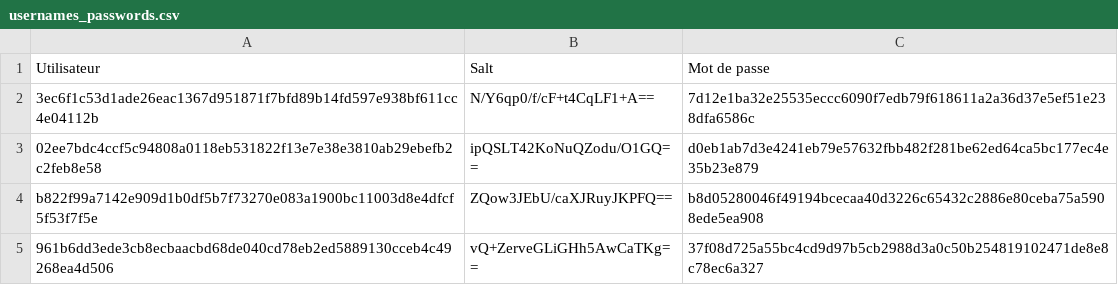
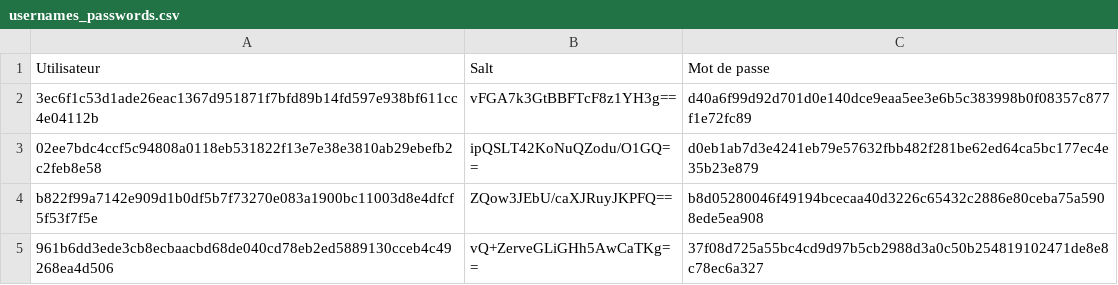
Before and after one commit to 1Itsme1/Project-python, a CSV file: Data/usernames_passwords.csv, drawn as a sheet.

```diff
--- a/Data/usernames_passwords.csv
+++ b/Data/usernames_passwords.csv
@@ -1,3 +1,3 @@
 Utilisateur,Salt,Mot de passe
-3ec6f1c53d1ade26eac1367d951871f7bfd89b14fd597e938bf611cc4e04112b,N/Y6qp0/f/cF+t4CqLF1+A==,7d12e1ba32e25535eccc6090f7edb79f618611a2a36d37e5ef51e238dfa6586c
+3ec6f1c53d1ade26eac1367d951871f7bfd89b14fd597e938bf611cc4e04112b,vFGA7k3GtBBFTcF8z1YH3g==,d40a6f99d92d701d0e140dce9eaa5ee3e6b5c383998b0f08357c877f1e72fc89
 02ee7bdc4ccf5c94808a0118eb531822f13e7e38e3810ab29ebefb2c2feb8e58,ipQSLT42KoNuQZodu/O1GQ==,d0eb1ab7d3e4241eb79e57632fbb482f281be62ed64ca5bc177ec4e35b23e879
```
Also changed, not shown: Data/assignations_stock.csv, Data/historique_compromissions.csv, 3 other files.
